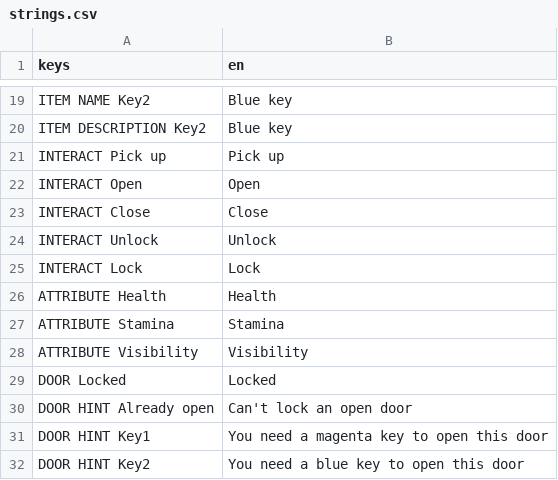
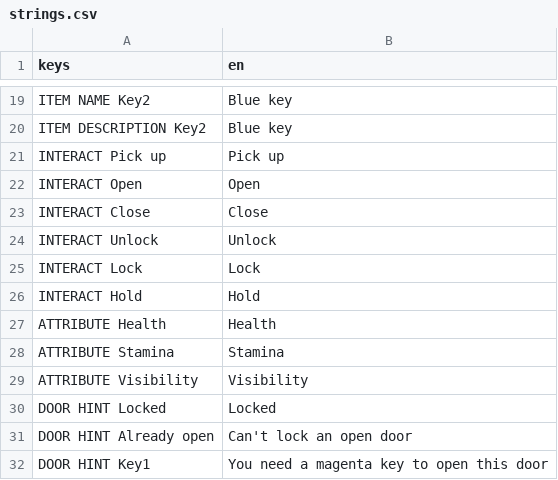
Before and after one commit to janisl/rpg-core, a CSV file: localization/strings.csv, drawn as a sheet; only a part is shown, gaps mark what is left out; the shorter side is filled out with more unchanged rows.

Commit message:
Fix localization.

```diff
--- a/localization/strings.csv
+++ b/localization/strings.csv
@@ -25,2 +25,3 @@ INTERACT Unlock,Unlock
 INTERACT Lock,Lock
+INTERACT Hold,Hold
 ATTRIBUTE Health,Health
@@ -28,3 +29,3 @@ ATTRIBUTE Stamina,Stamina
 ATTRIBUTE Visibility,Visibility
-DOOR Locked,Locked
+DOOR HINT Locked,Locked
 DOOR HINT Already open,Can't lock an open door
```
Also changed, not shown: 2 other files.
